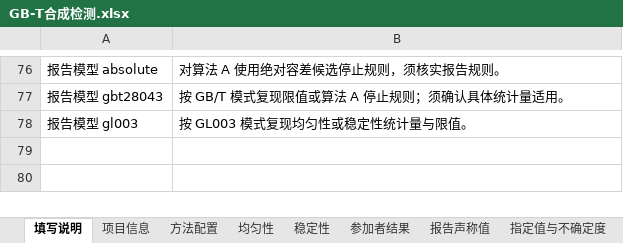
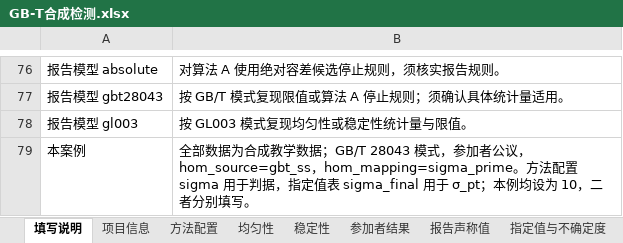
Before and after one commit to wangzhichao-jpg/openpt, an Excel workbook: windows/examples/GB-T合成检测.xlsx, sheet 填写说明, drawn as a sheet; only a part is shown, gaps mark what is left out; values as stored, in another font and other column widths than the file's, no borders; the diff names each change by its address in the sheet, - before the commit and + after, or states it on an @@ line.

```diff
--- a/windows/examples/GB-T合成检测.xlsx (sheet 填写说明)
+++ b/windows/examples/GB-T合成检测.xlsx (sheet 填写说明)
+row 79: 本案例 | 全部数据为合成教学数据；GB/T 28043 模式，参加者公议，hom_source=gbt_ss，hom_mapping=sigma_prime。方法配置 sigma 用于判据，指定值表 sigma_final 用于 σ_pt；本例均设为 10，二者分别填写。
```
Also changed, not shown: 14 other files.
